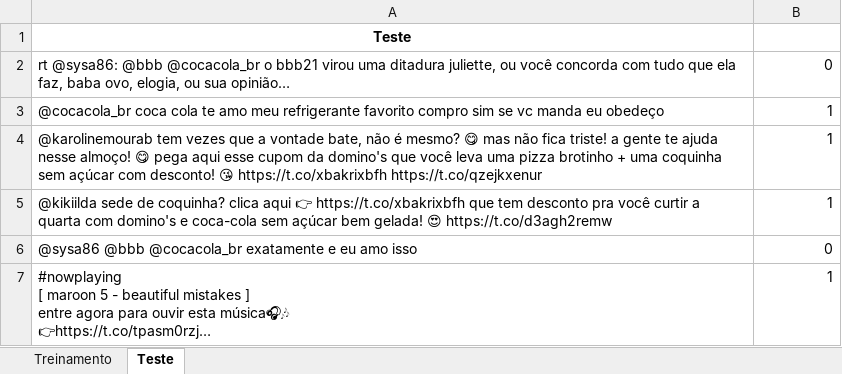
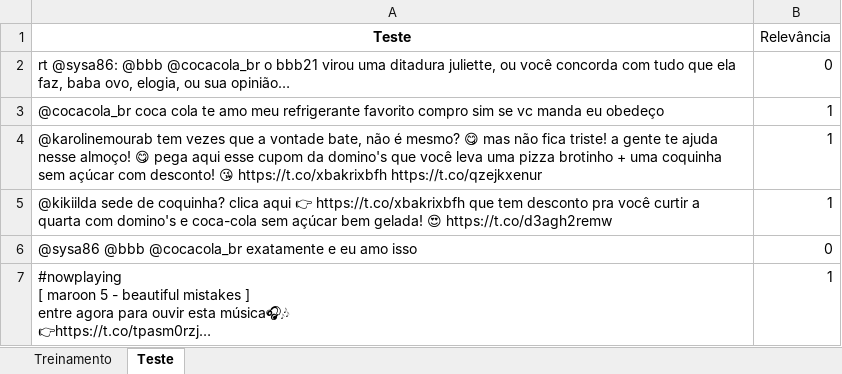
Before and after one commit to lorrancmlopes/TweetsClassifier, an Excel workbook: cocacola.xlsx, sheet Teste, drawn as a sheet; only a part is shown; long unchanged cells end in …; values as stored, in another font and other column widths than the file's, no borders; the diff names each change by its address in the sheet, - before the commit and + after, or states it on an @@ line.

Commit message:
Usando o classificador na base de teste, verificando os percentusias de acerto e erro.

```diff
--- a/cocacola.xlsx (sheet Teste)
+++ b/cocacola.xlsx (sheet Teste)
-B1: (empty)
+B1: Relevância
```
Also changed, not shown: 1 other file.
